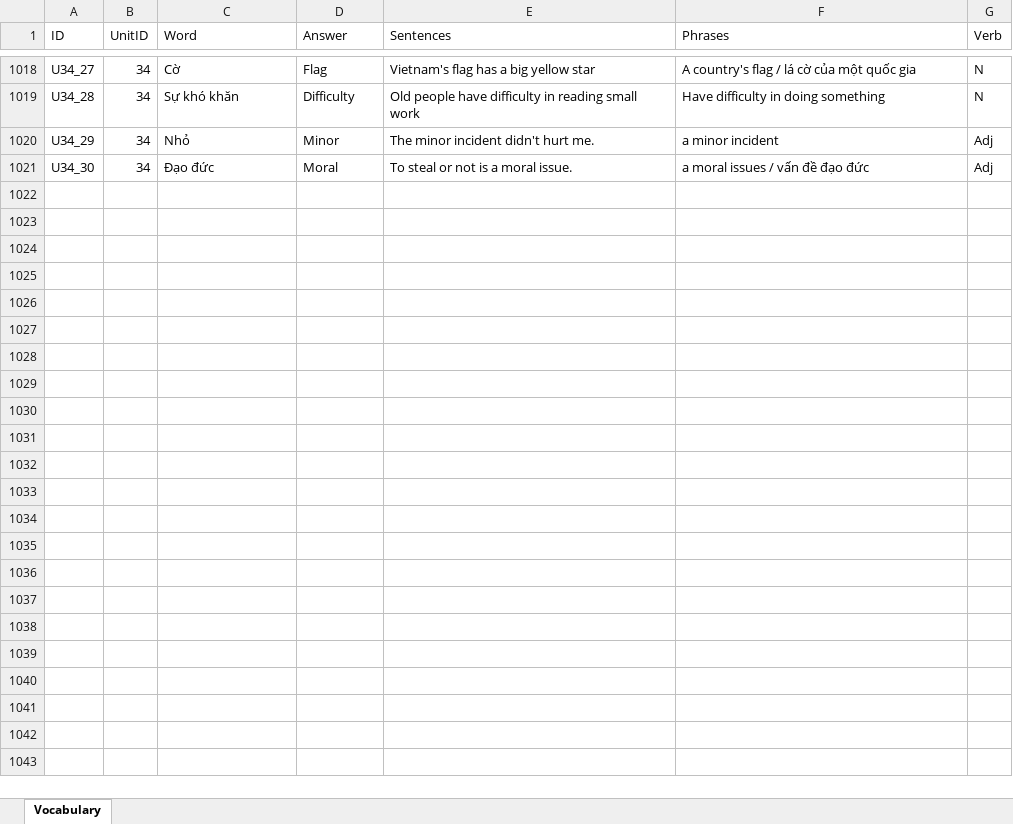
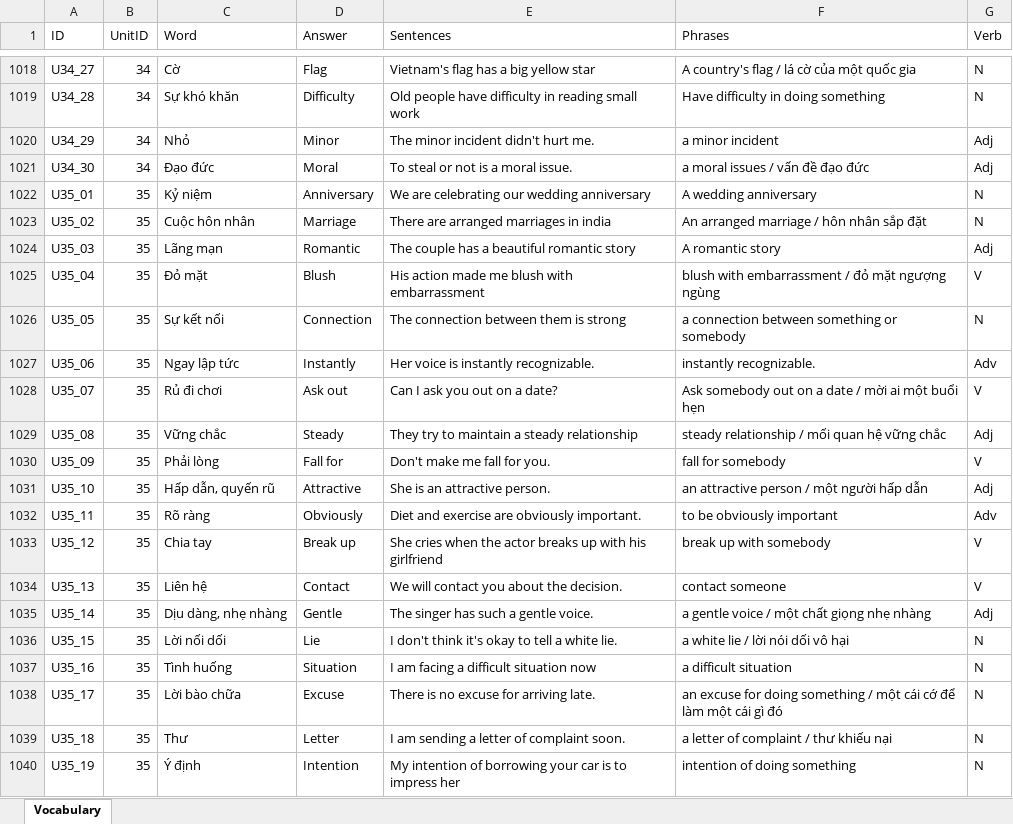
Before and after one commit to PhongNguyen0107/english-app, an Excel workbook: data/WordStudy.xlsx, sheet Vocabulary, drawn as a sheet; only a part is shown, gaps mark what is left out; values as stored, in another font and other column widths than the file's, no borders; the diff covers the shown part only; the diff names each change by its address in the sheet, - before the commit and + after, or states it on an @@ line.

Commit message:
feat: add list of words for unit 35

```diff
--- a/data/WordStudy.xlsx (sheet Vocabulary)
+++ b/data/WordStudy.xlsx (sheet Vocabulary)
+row 1022: U35_01 | 35 | Kỷ niệm | Anniversary | We are celebrating our wedding anniversary | A wedding anniversary | N
+row 1023: U35_02 | 35 | Cuộc hôn nhân | Marriage | There are arranged marriages in india | An arranged marriage / hôn nhân sắp đặt | N
+row 1024: U35_03 | 35 | Lãng mạn | Romantic | The couple has a beautiful romantic story | A romantic story | Adj
+row 1025: U35_04 | 35 | Đỏ mặt | Blush | His action made me blush with embarrassment | blush with embarrassment / đỏ mặt ngượng ngùng | V
+row 1026: U35_05 | 35 | Sự kết nối | Connection | The connection between them is strong | a connection between something or somebody | N
+row 1027: U35_06 | 35 | Ngay lập tức | Instantly | Her voice is instantly recognizable. | instantly recognizable. | Adv
+row 1028: U35_07 | 35 | Rủ đi chơi | Ask out | Can I ask you out on a date? | Ask somebody out on a date / mời ai một buổi hẹn | V
+row 1029: U35_08 | 35 | Vững chắc | Steady | They try to maintain a steady relationship | steady relationship / mối quan hệ vững chắc | Adj
+row 1030: U35_09 | 35 | Phải lòng | Fall for | Don't make me fall for you. | fall for somebody | V
+row 1031: U35_10 | 35 | Hấp dẫn, quyến rũ | Attractive | She is an attractive person. | an attractive person / một người hấp dẫn | Adj
+row 1032: U35_11 | 35 | Rõ ràng | Obviously | Diet and exercise are obviously important. | to be obviously important | Adv
+row 1033: U35_12 | 35 | Chia tay | Break up | She cries when the actor breaks up with his girlfriend | break up with somebody | V
+row 1034: U35_13 | 35 | Liên hệ | Contact | We will contact you about the decision. | contact someone | V
+row 1035: U35_14 | 35 | Dịu dàng, nhẹ nhàng | Gentle | The singer has such a gentle voice. | a gentle voice / một chất giọng nhẹ nhàng | Adj
+row 1036: U35_15 | 35 | Lời nối dối | Lie | I don't think it's okay to tell a white lie. | a white lie / lời nói dối vô hại | N
+row 1037: U35_16 | 35 | Tình huống | Situation | I am facing a difficult situation now | a difficult situation | N
+row 1038: U35_17 | 35 | Lời bào chữa | Excuse | There is no excuse for arriving late. | an excuse for doing something / một cái cớ để làm một cái gì đó | N
+row 1039: U35_18 | 35 | Thư | Letter | I am sending a letter of complaint soon. | a letter of complaint / thư khiếu nại | N
+row 1040: U35_19 | 35 | Ý định | Intention | My intention of borrowing your car is to impress her | intention of doing something | N
```
Also changed, not shown: 11 added rows elsewhere in this sheet, 1 other file.
